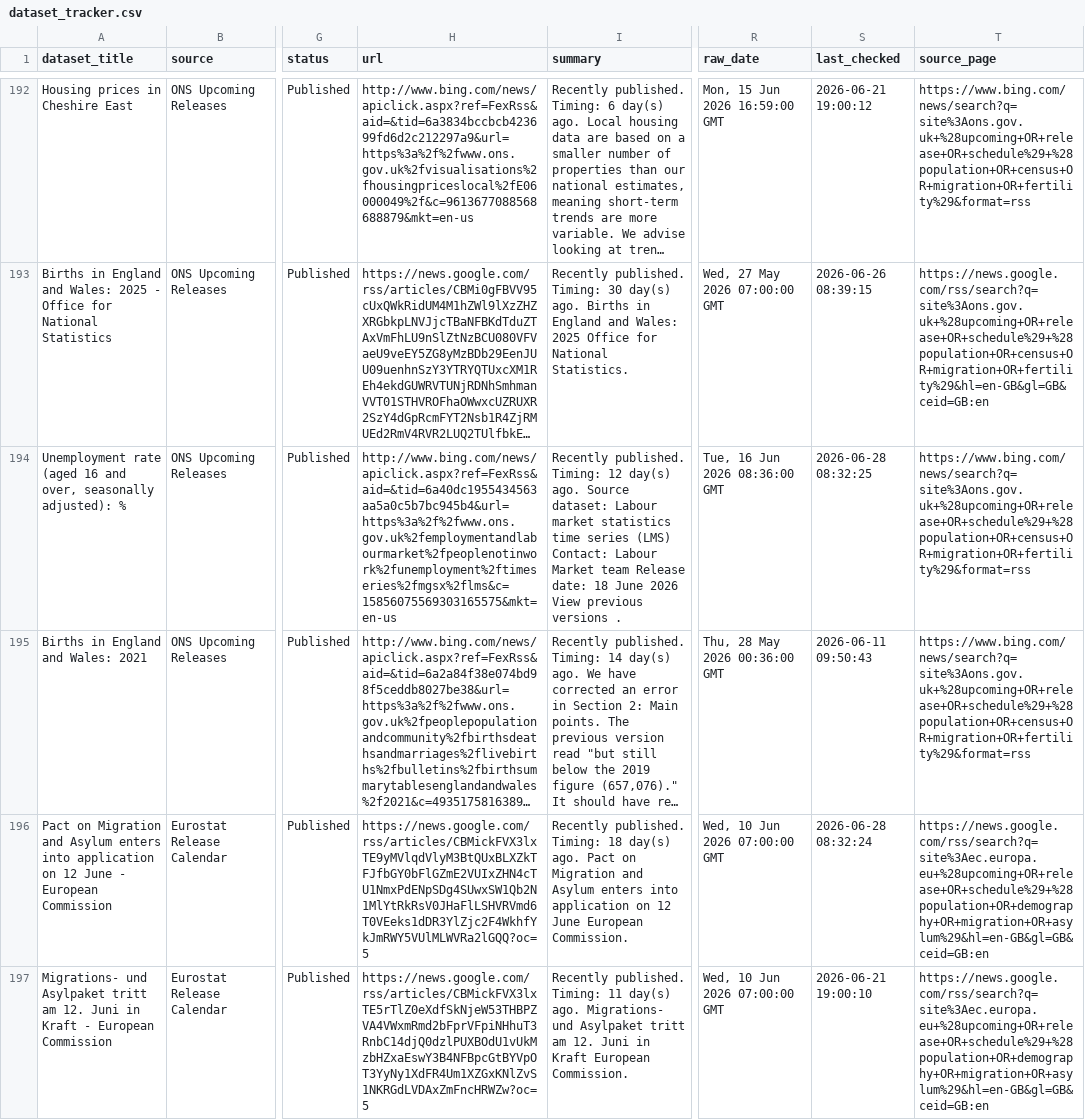
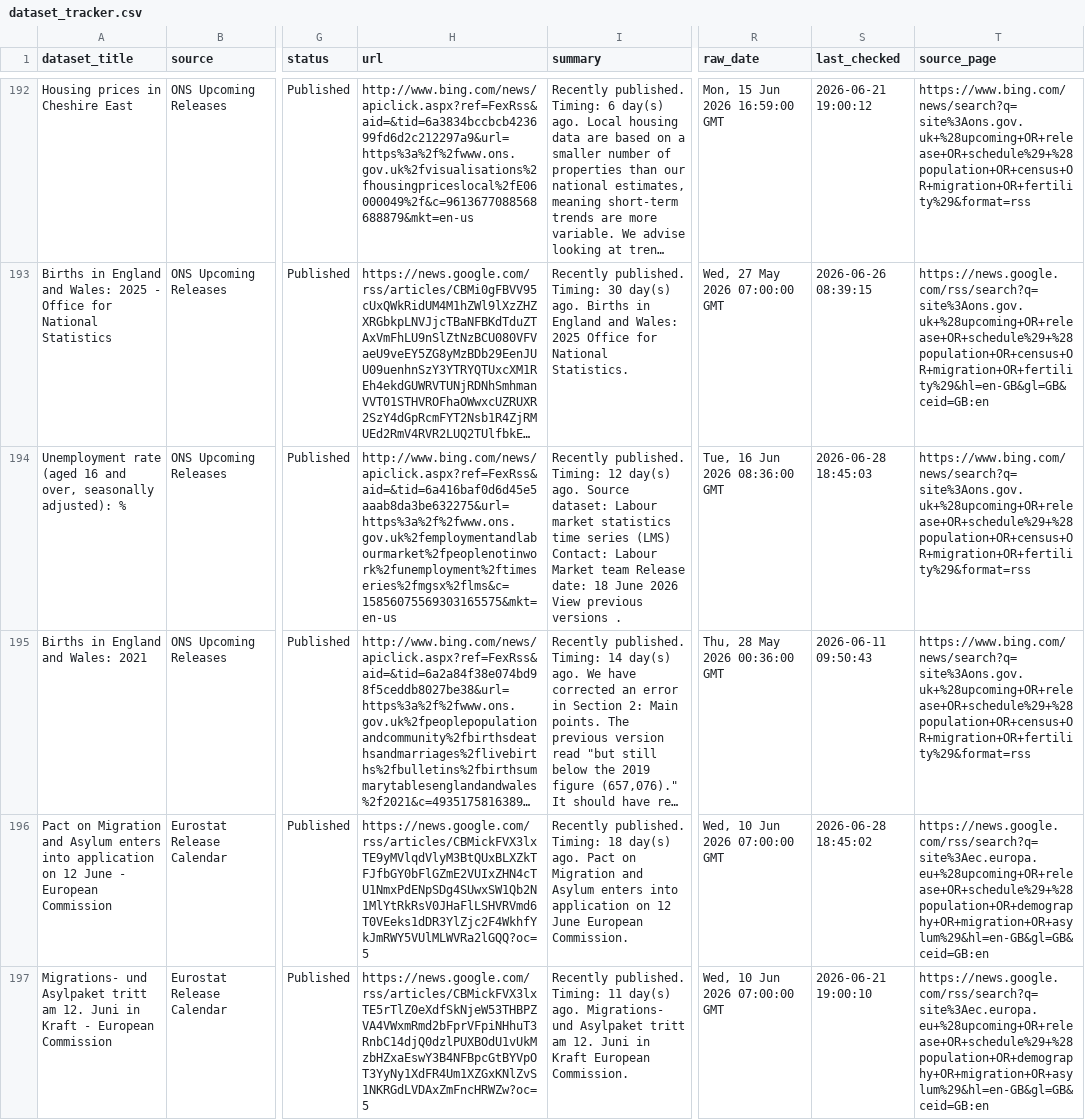
Before and after one commit to shamshxis/lcds-popdatarelease, a CSV file: data/dataset_tracker.csv, drawn as a sheet; only a part is shown, gaps mark what is left out; long unchanged cells end in …; the diff covers the shown part only; the diff names each change by its address in the sheet, - before the commit and + after, or states it on an @@ line.

```diff
--- a/data/dataset_tracker.csv
+++ b/data/dataset_tracker.csv
-H194 (url): http://www.bing.com/news/apiclick.aspx?ref=FexRss&aid=&tid=6a40dc1955434563aa5a0c5b7bc945b4&url=https%3a%2f%2fwww.ons.gov.uk%2femploymentandlabourmarket%2fpeoplenotinwork%2funemployment%2ftimeseries%2fmgsx%2flms&c=15856075569303165575&mkt=en-us
+H194 (url): http://www.bing.com/news/apiclick.aspx?ref=FexRss&aid=&tid=6a416baf0d6d45e5aaab8da3be632275&url=https%3a%2f%2fwww.ons.gov.uk%2femploymentandlabourmarket%2fpeoplenotinwork%2funemployment%2ftimeseries%2fmgsx%2flms&c=15856075569303165575&mkt=en-us
-S194 (last_checked): 2026-06-28 08:32:25
+S194 (last_checked): 2026-06-28 18:45:03
-S196 (last_checked): 2026-06-28 08:32:24
+S196 (last_checked): 2026-06-28 18:45:02
```
Also changed, not shown: 1 added row, 1 removed row and 53 edited cells elsewhere in this file, 3 other files.
